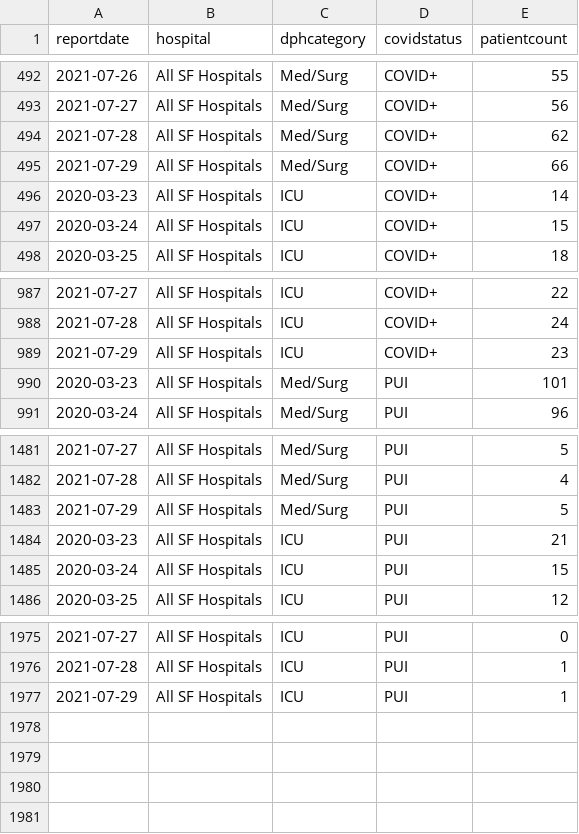
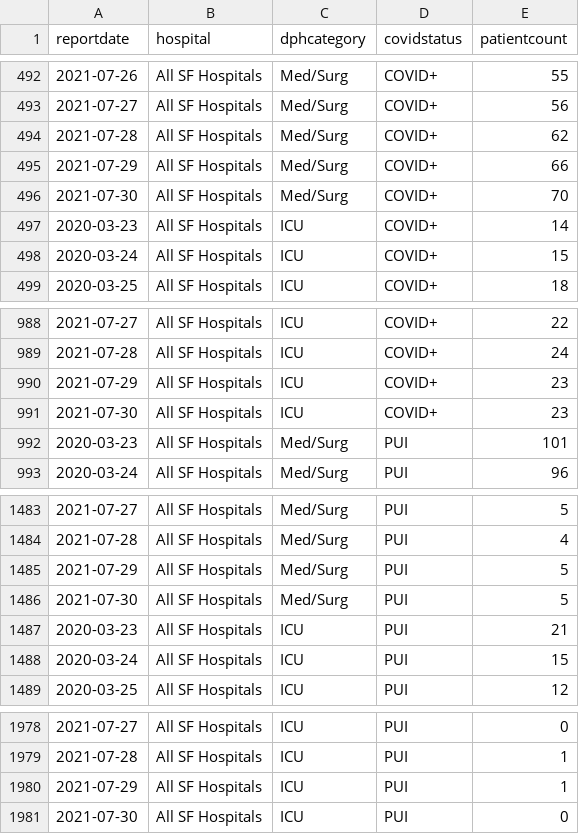
Before and after one commit to RamiKrispin/covid19sf, a CSV file: csv/covid19sf_hospitalizations.csv, drawn as a sheet; only a part is shown, gaps mark what is left out.

```diff
--- a/csv/covid19sf_hospitalizations.csv
+++ b/csv/covid19sf_hospitalizations.csv
@@ -495,2 +495,3 @@
 2021-07-29,"All SF Hospitals","Med/Surg","COVID+",66
+2021-07-30,"All SF Hospitals","Med/Surg","COVID+",70
 2020-03-23,"All SF Hospitals","ICU","COVID+",14
@@ -989,2 +990,3 @@
 2021-07-29,"All SF Hospitals","ICU","COVID+",23
+2021-07-30,"All SF Hospitals","ICU","COVID+",23
 2020-03-23,"All SF Hospitals","Med/Surg","PUI",101
@@ -1483,2 +1485,3 @@
 2021-07-29,"All SF Hospitals","Med/Surg","PUI",5
+2021-07-30,"All SF Hospitals","Med/Surg","PUI",5
 2020-03-23,"All SF Hospitals","ICU","PUI",21
@@ -1977 +1980,2 @@
 2021-07-29,"All SF Hospitals","ICU","PUI",1
+2021-07-30,"All SF Hospitals","ICU","PUI",0
```
Also changed, not shown: csv/covid19sf_age.csv, csv/covid19sf_demo.csv, 12 other files.
